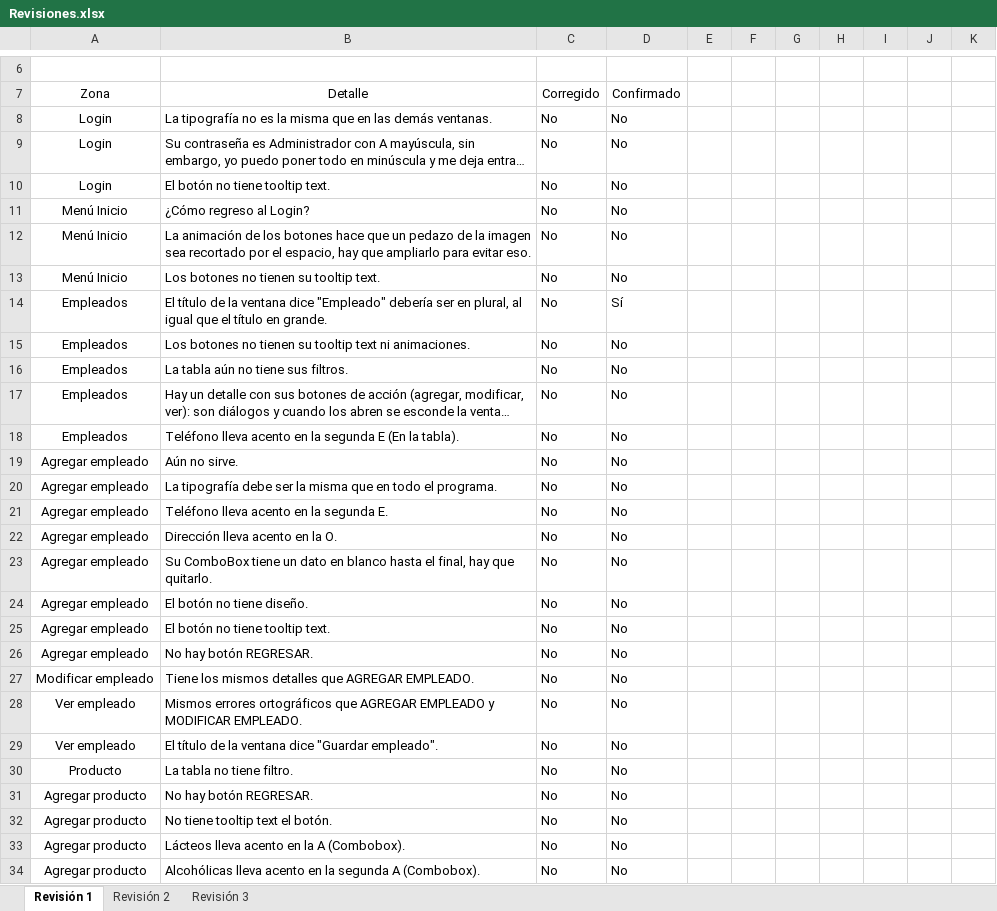
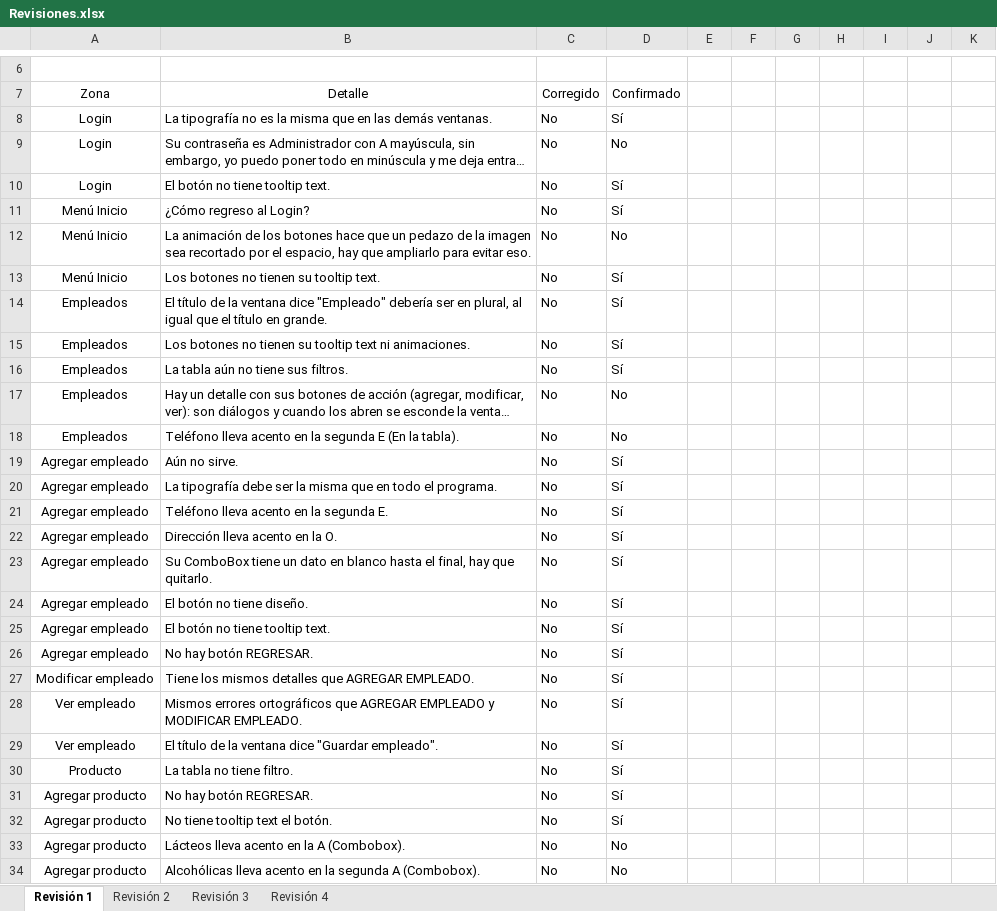
Before and after one commit to AxelRuben/TheGroceries, an Excel workbook: revisiones/Revisiones.xlsx, sheet Revisión 1, drawn as a sheet; only a part is shown, gaps mark what is left out; long unchanged cells end in …; values as stored, in another font and other column widths than the file's, no borders; conditional formats not drawn; the diff covers the shown part only; the diff names each change by its address in the sheet, - before the commit and + after, or states it on an @@ line.

Commit message:
Revisión
Se realizó la cuarta revisión.

```diff
--- a/revisiones/Revisiones.xlsx (sheet Revisión 1)
+++ b/revisiones/Revisiones.xlsx (sheet Revisión 1)
+sheet tab: Revisión 4
-D8: No
+D8: Sí
-D10:D11: No
+D10:D11: Sí
-D13: No
+D13: Sí
-D15:D16: No
+D15:D16: Sí
-D19:D32: No
+D19:D32: Sí
```
Also changed, not shown: 11 edited cells elsewhere in this sheet, sheet Revisión 2, sheet Revisión 3, 1 other file.
